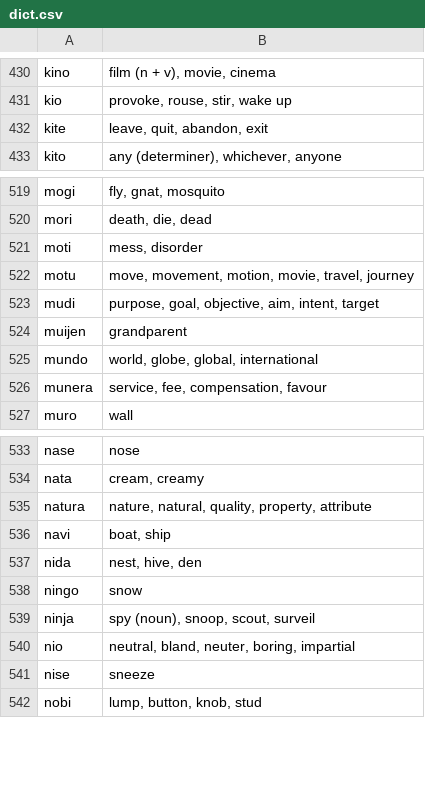
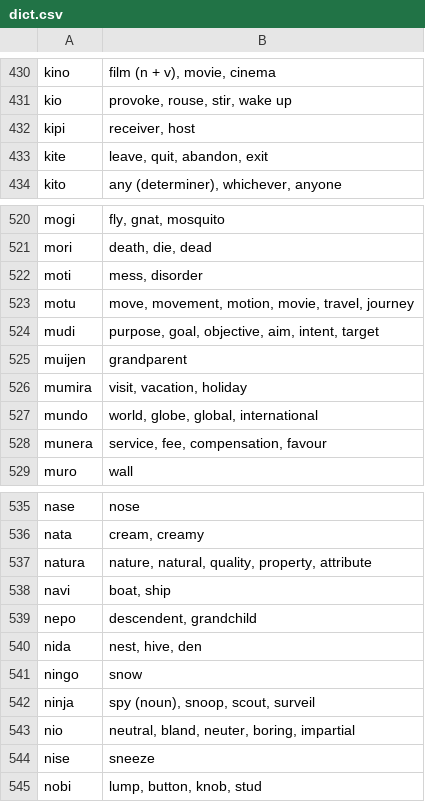
Before and after one commit to gurujation/ijunta, a CSV file: docs/dict/dict.csv, drawn as a sheet; only a part is shown, gaps mark what is left out.

Commit message:
Update to 0.2.0

```diff
--- a/docs/dict/dict.csv
+++ b/docs/dict/dict.csv
@@ -431,2 +431,3 @@ kino,"film (n + v), movie, cinema"
 kio,"provoke, rouse, stir, wake up"
+kipi,"receiver, host"
 kite,"leave, quit, abandon, exit"
@@ -524,2 +525,3 @@ mudi,"purpose, goal, objective, aim, intent, target"
 muijen,grandparent
+mumira,"visit, vacation, holiday"
 mundo,"world, globe, global, international"
@@ -536,2 +538,3 @@ natura,"nature, natural, quality, property, attribute"
 navi,"boat, ship"
+nepo,"descendent, grandchild"
 nida,"nest, hive, den"
```
